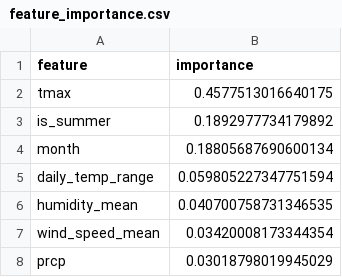
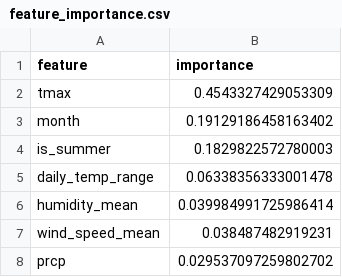
Before and after one commit to mlanojan10/USRC-ENGG2112, a CSV file: Parramatta_mvp/outputs/tables/feature_importance.csv, drawn as a sheet.

```diff
--- a/Parramatta_mvp/outputs/tables/feature_importance.csv
+++ b/Parramatta_mvp/outputs/tables/feature_importance.csv
@@ -1,8 +1,8 @@
 feature,importance
-tmax,0.4577513016640175
-is_summer,0.1892977734179892
-month,0.18805687690600134
-daily_temp_range,0.059805227347751594
-humidity_mean,0.040700758731346535
-wind_speed_mean,0.03420008173344354
-prcp,0.03018798019945029
+tmax,0.4543327429053309
+month,0.19129186458163402
+is_summer,0.1829822572780003
+daily_temp_range,0.06338356333001478
+humidity_mean,0.039984991725986414
+wind_speed_mean,0.038487482919231
+prcp,0.029537097259802702
```
Also changed, not shown: Parramatta_mvp/data_processed/parramatta_feature_table_with_humidity_wind.csv, Parramatta_mvp/data_processed/parramatta_wind_2020.csv, 5 other files.
